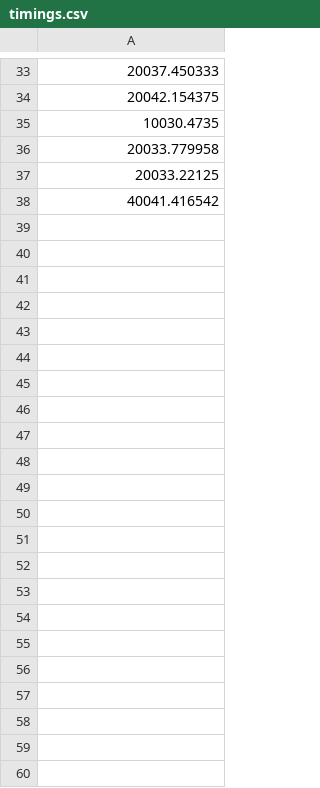
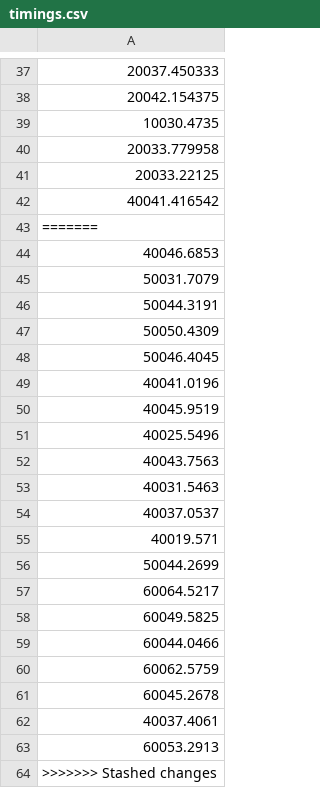
Before and after one commit to yusufibrahim254/FireFighting-Drone-Swarm, a CSV file: timings.csv, drawn as a sheet; only a part is shown, gaps mark what is left out; the diff covers the shown part only.

```diff
--- a/timings.csv
+++ b/timings.csv
@@ -38 +42,23 @@
 40041.416542
+=======
+40046.6853
+50031.7079
+50044.3191
+50050.4309
+50046.4045
+40041.0196
+40045.9519
+40025.5496
+40043.7563
+40031.5463
+40037.0537
+40019.571
+50044.2699
+60064.5217
+60049.5825
+60044.0466
+60062.5759
+60045.2678
+40037.4061
+60053.2913
+>>>>>>> Stashed changes
```
Also changed, not shown: 4 added rows elsewhere in this file, 4 other files.
